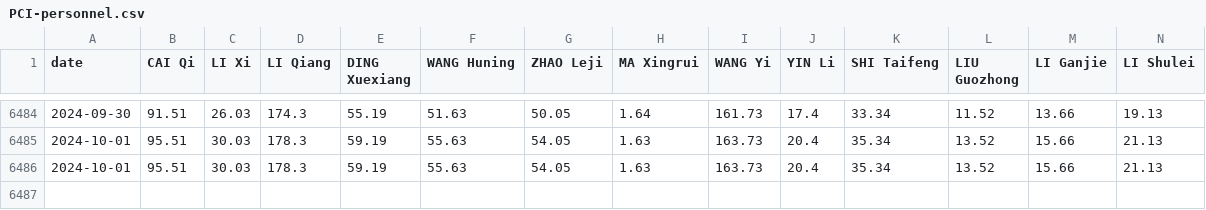
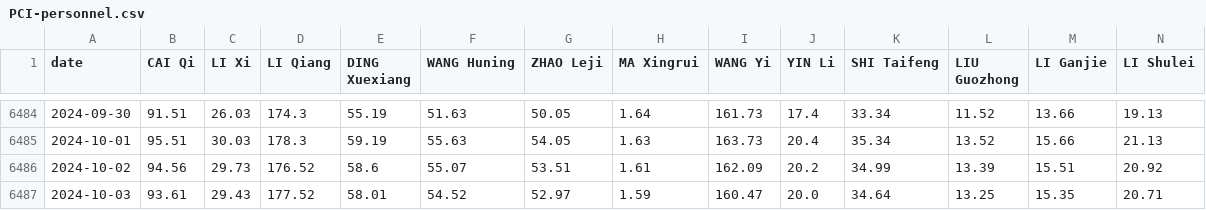
Before and after one commit to PCI-ORG/PCI-Personnel, a CSV file: results/PCI-personnel.csv, drawn as a sheet; only a part is shown, gaps mark what is left out; removed rows and columns are numbered as before the commit, all else as after; rows hold the shown columns only; the diff names each change by its address in the sheet, - before the commit and + after, or states it on an @@ line.

```diff
--- a/results/PCI-personnel.csv
+++ b/results/PCI-personnel.csv
-row 6486: 2024-10-01 | 95.51 | 30.03 | 178.3 | 59.19 | 55.63 | 54.05 | 1.63 | 163.73 | 20.4 | 35.34 | 13.52 | 15.66 | 21.13
+row 6486: 2024-10-02 | 94.56 | 29.73 | 176.52 | 58.6 | 55.07 | 53.51 | 1.61 | 162.09 | 20.2 | 34.99 | 13.39 | 15.51 | 20.92
+row 6487: 2024-10-03 | 93.61 | 29.43 | 177.52 | 58.01 | 54.52 | 52.97 | 1.59 | 160.47 | 20.0 | 34.64 | 13.25 | 15.35 | 20.71
```
Also changed, not shown: 1 other file.
